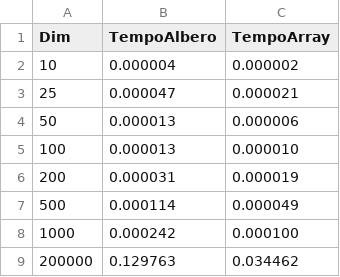
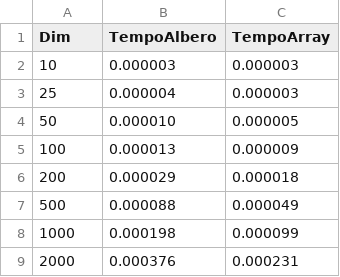
Before and after one commit to Dosclic98/algoritmi, a CSV file: Lezione-5/ords.csv, drawn as a sheet.

Commit message:
Riformattazione dell'output; Aggiustata stampa dell'albero

```diff
--- a/Lezione-5/ords.csv
+++ b/Lezione-5/ords.csv
@@ -1,9 +1,9 @@
 Dim,TempoAlbero,TempoArray
-10,0.000004,0.000002
-25,0.000047,0.000021
-50,0.000013,0.000006
-100,0.000013,0.000010
-200,0.000031,0.000019
-500,0.000114,0.000049
-1000,0.000242,0.000100
-200000,0.129763,0.034462
+10,0.000003,0.000003
+25,0.000004,0.000003
+50,0.000010,0.000005
+100,0.000013,0.000009
+200,0.000029,0.000018
+500,0.000088,0.000049
+1000,0.000198,0.000099
+2000,0.000376,0.000231
```
Also changed, not shown: 4 other files.
